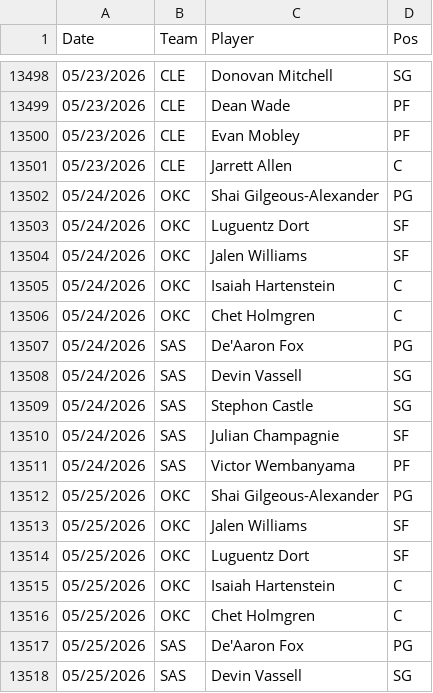
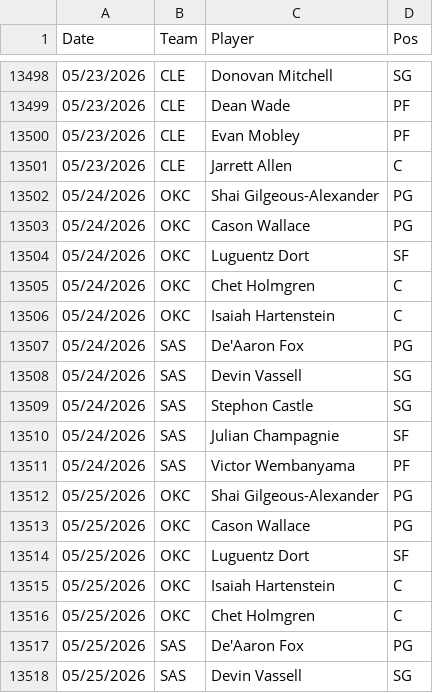
Before and after one commit to Relenes510/fantasy_basketball, a CSV file: tables/2025/daily_lineups.csv, drawn as a sheet; only a part is shown, gaps mark what is left out.

```diff
--- a/tables/2025/daily_lineups.csv
+++ b/tables/2025/daily_lineups.csv
@@ -13502,6 +13502,6 @@ Date,Team,Player,Pos
 05/24/2026,OKC,Shai Gilgeous-Alexander,PG
+05/24/2026,OKC,Cason Wallace,PG
 05/24/2026,OKC,Luguentz Dort,SF
-05/24/2026,OKC,Jalen Williams,SF
+05/24/2026,OKC,Chet Holmgren,C
 05/24/2026,OKC,Isaiah Hartenstein,C
-05/24/2026,OKC,Chet Holmgren,C
 05/24/2026,SAS,De'Aaron Fox,PG
@@ -13512,3 +13512,3 @@ Date,Team,Player,Pos
 05/25/2026,OKC,Shai Gilgeous-Alexander,PG
-05/25/2026,OKC,Jalen Williams,SF
+05/25/2026,OKC,Cason Wallace,PG
 05/25/2026,OKC,Luguentz Dort,SF
```
Also changed, not shown: tables/2025/gmday_preds_PTS.csv, tables/2025/injuries.csv, 1 other file.
